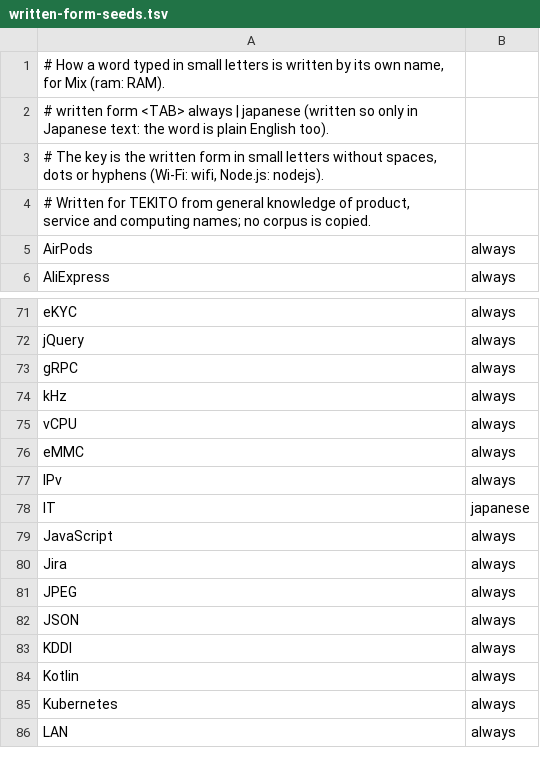
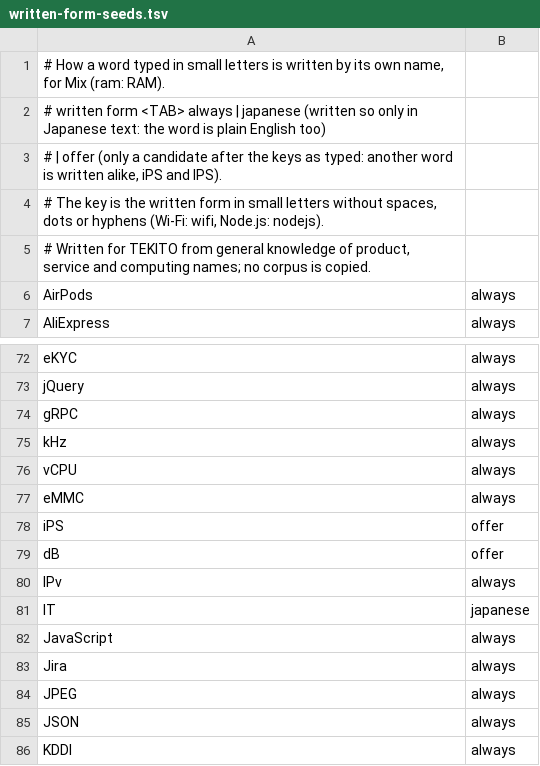
Before and after one commit to Capitata-dev/tekito, a TSV file: scripts/en/written-form-seeds.tsv, drawn as a sheet; only a part is shown, gaps mark what is left out; the shorter side is filled out with more unchanged rows.

Commit message:
English typed with Shift inside Japanese, without a space: in Mix, two capitals or more (NHK, MTG, OK), or a word as it is written (Zoom, GitHub, iPhone), then a syllable make two chunks (NHKの, Zoomで; APIs stays); after English alone a chunk that reads clearly as Japanese shows and commits as Japanese (SNSに投稿した, not SNS nitoukoushita), English sentences still as letters; in Japanese mode kana comes back after a word with a capital as it is written (Zoomで, iPhoneを; with the iPhone switch), and kana after letters follows them as after a noun (SNSに, not SNS2と). Written forms only offered as candidates (iPS beside IPS, dB beside DB), in Mix's list and after letters typed in Japanese mode

```diff
--- a/scripts/en/written-form-seeds.tsv
+++ b/scripts/en/written-form-seeds.tsv
@@ -1,3 +1,4 @@
 # How a word typed in small letters is written by its own name, for Mix (ram: RAM).
-# written form <TAB> always | japanese (written so only in Japanese text: the word is plain English too).
+# written form <TAB> always | japanese (written so only in Japanese text: the word is plain English too)
+# | offer (only a candidate after the keys as typed: another word is written alike, iPS and IPS).
 # The key is the written form in small letters without spaces, dots or hyphens (Wi-Fi: wifi, Node.js: nodejs).
@@ -76,2 +77,4 @@ vCPU	always
 eMMC	always
+iPS	offer
+dB	offer
 IPv	always
```
Also changed, not shown: data/en/written-forms/entries.tsv, 10 other files.
